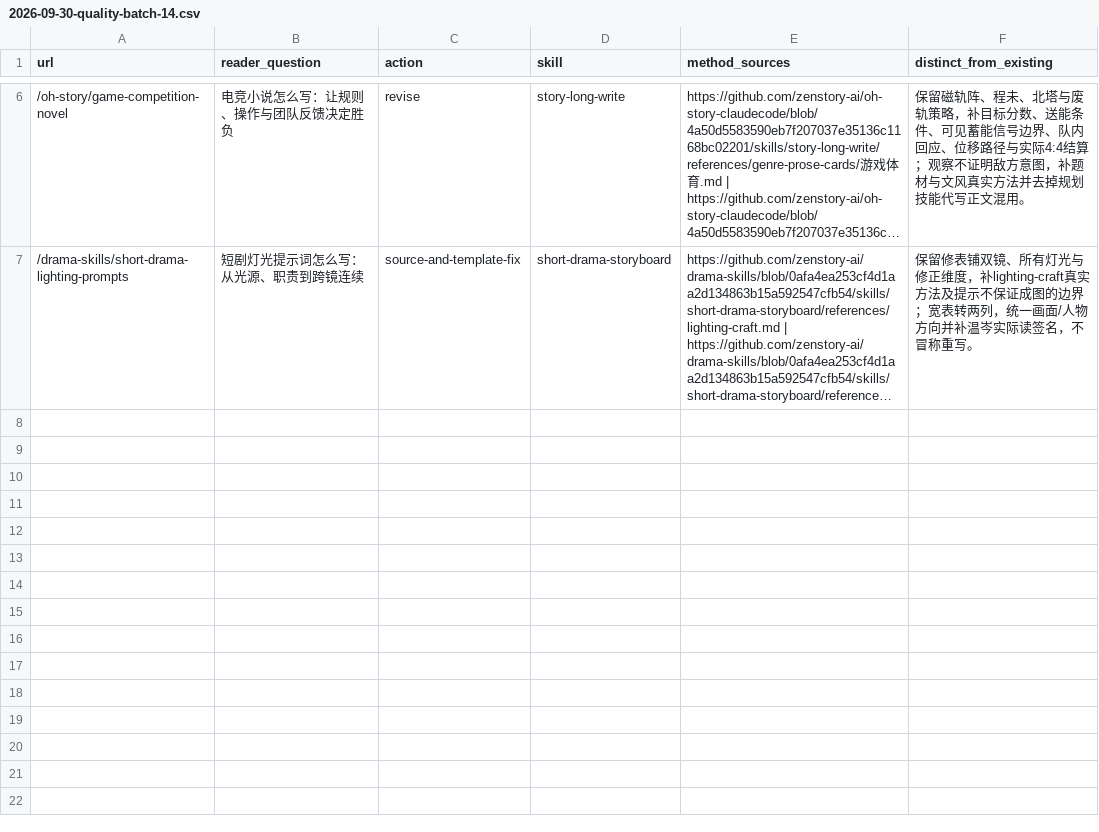
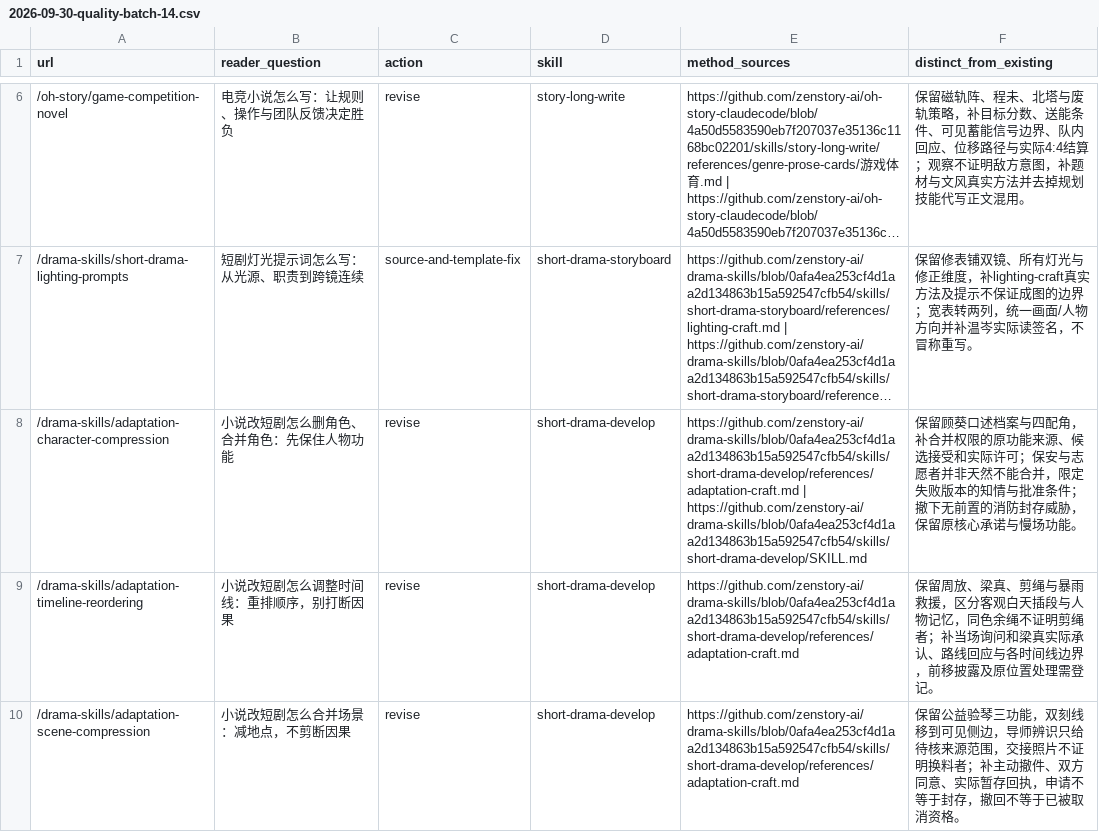
Before and after one commit to zenstory-ai/zenstory, a CSV file: docs/content/2026-09-30-quality-batch-14.csv, drawn as a sheet; only a part is shown, gaps mark what is left out; long unchanged cells end in …; the diff covers the shown part only; the diff names each change by its address in the sheet, - before the commit and + after, or states it on an @@ line.

```diff
--- a/docs/content/2026-09-30-quality-batch-14.csv
+++ b/docs/content/2026-09-30-quality-batch-14.csv
+row 8: /drama-skills/adaptation-character-compression | 小说改短剧怎么删角色、合并角色：先保住人物功能 | revise | short-drama-develop | https://github.com/zenstory-ai/drama-skills/blob/0afa4ea253cf4d1aa2d134863b15a592547cfb54/skills/short-drama-develop/references/adaptation-craft.md | https://github.com/zenstory-ai/drama-skills/blob/0afa4ea253cf4d1aa2d134863b15a592547cfb54/skills/short-drama-develop/SKILL.md | 保留顾葵口述档案与四配角，补合并权限的原功能来源、候选接受和实际许可；保安与志愿者并非天然不能合并，限定失败版本的知情与批准条件；撤下无前置的消防封存威胁，保留原核心承诺与慢场功能。
+row 9: /drama-skills/adaptation-timeline-reordering | 小说改短剧怎么调整时间线：重排顺序，别打断因果 | revise | short-drama-develop | https://github.com/zenstory-ai/drama-skills/blob/0afa4ea253cf4d1aa2d134863b15a592547cfb54/skills/short-drama-develop/references/adaptation-craft.md | 保留周放、梁真、剪绳与暴雨救援，区分客观白天插段与人物记忆，同色余绳不证明剪绳者；补当场询问和梁真实际承认、路线回应与各时间线边界，前移披露及原位置处理需登记。
+row 10: /drama-skills/adaptation-scene-compression | 小说改短剧怎么合并场景：减地点，不剪断因果 | revise | short-drama-develop | https://github.com/zenstory-ai/drama-skills/blob/0afa4ea253cf4d1aa2d134863b15a592547cfb54/skills/short-drama-develop/references/adaptation-craft.md | 保留公益验琴三功能，双刻线移到可见侧边，导师辨识只给待核来源范围，交接照片不证明换料者；补主动撤件、双方同意、实际暂存回执，申请不等于封存，撤回不等于已被取消资格。
```
Also changed, not shown: 3 added rows elsewhere in this file, 3 other files.
